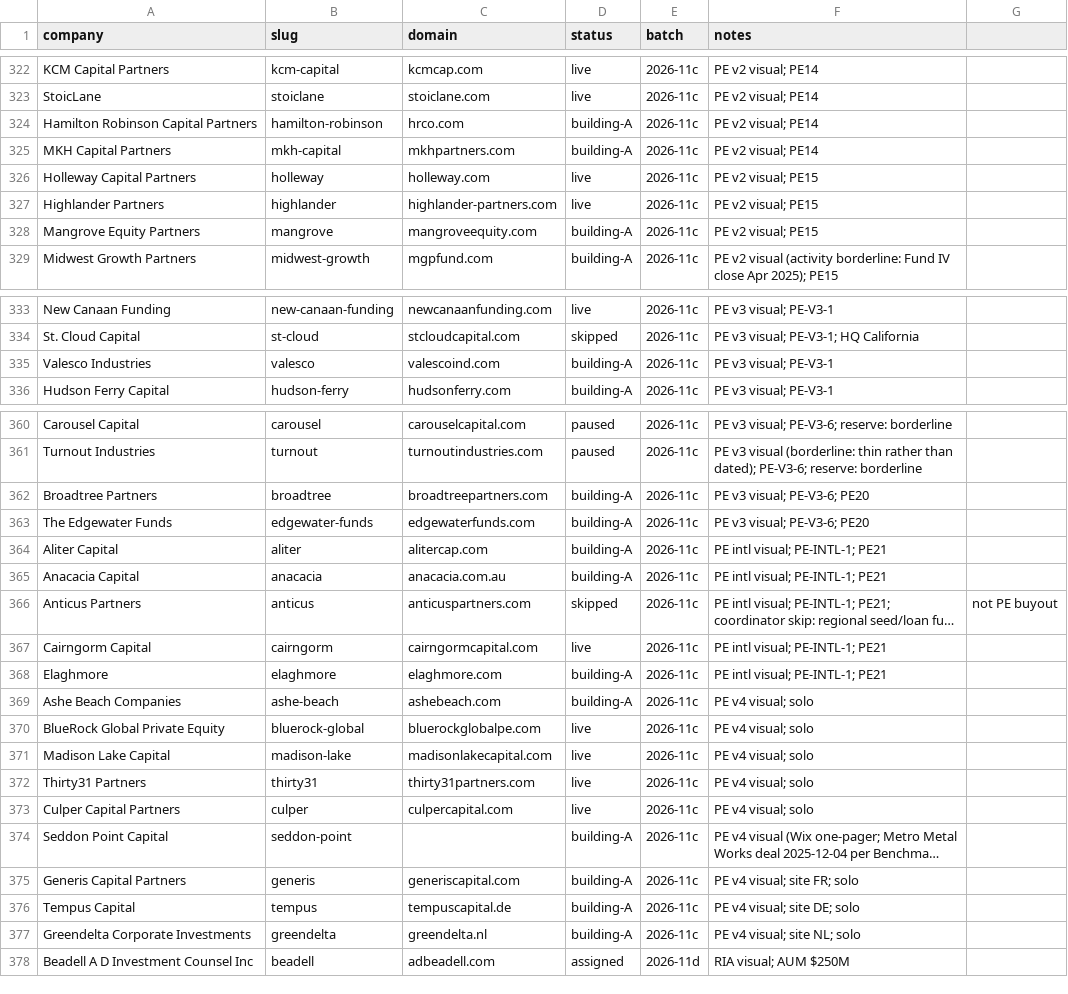
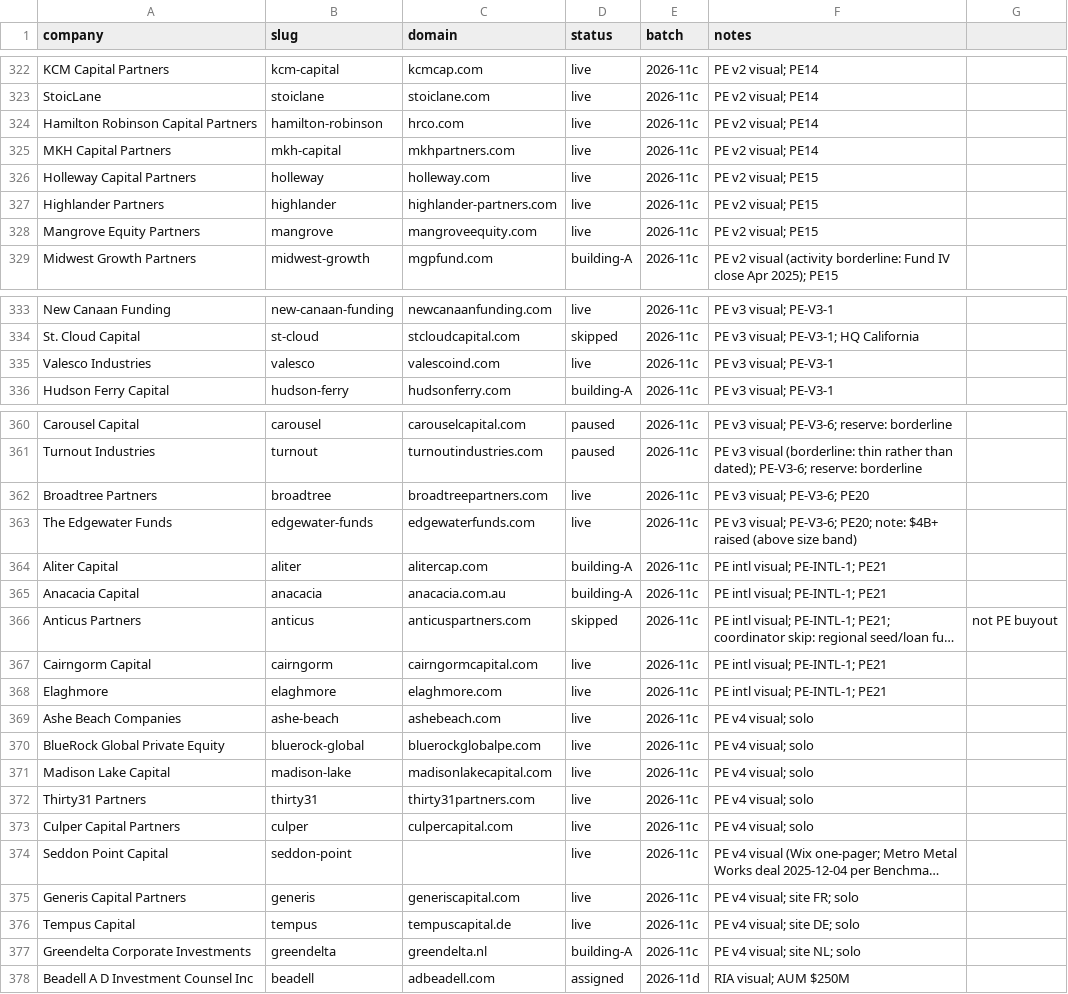
Before and after one commit to charneym/harvardsites, a CSV file: _kit/sourcing/registry.csv, drawn as a sheet; only a part is shown, gaps mark what is left out; long unchanged cells end in …; the diff names each change by its address in the sheet, - before the commit and + after, or states it on an @@ line.

```diff
--- a/_kit/sourcing/registry.csv
+++ b/_kit/sourcing/registry.csv
-D324:D325 (status): building-A
+D324:D325 (status): live
-D328 (status): building-A
+D328 (status): live
-D335 (status): building-A
+D335 (status): live
-D362:D363 (status): building-A
+D362:D363 (status): live
-F363 (notes): …visual; PE-V3-6; PE20
+F363 (notes): …visual; PE-V3-6; PE20; note: $4B+ raised (above size band)
-D368:D369 (status): building-A
+D368:D369 (status): live
-D374:D376 (status): building-A
+D374:D376 (status): live
```
